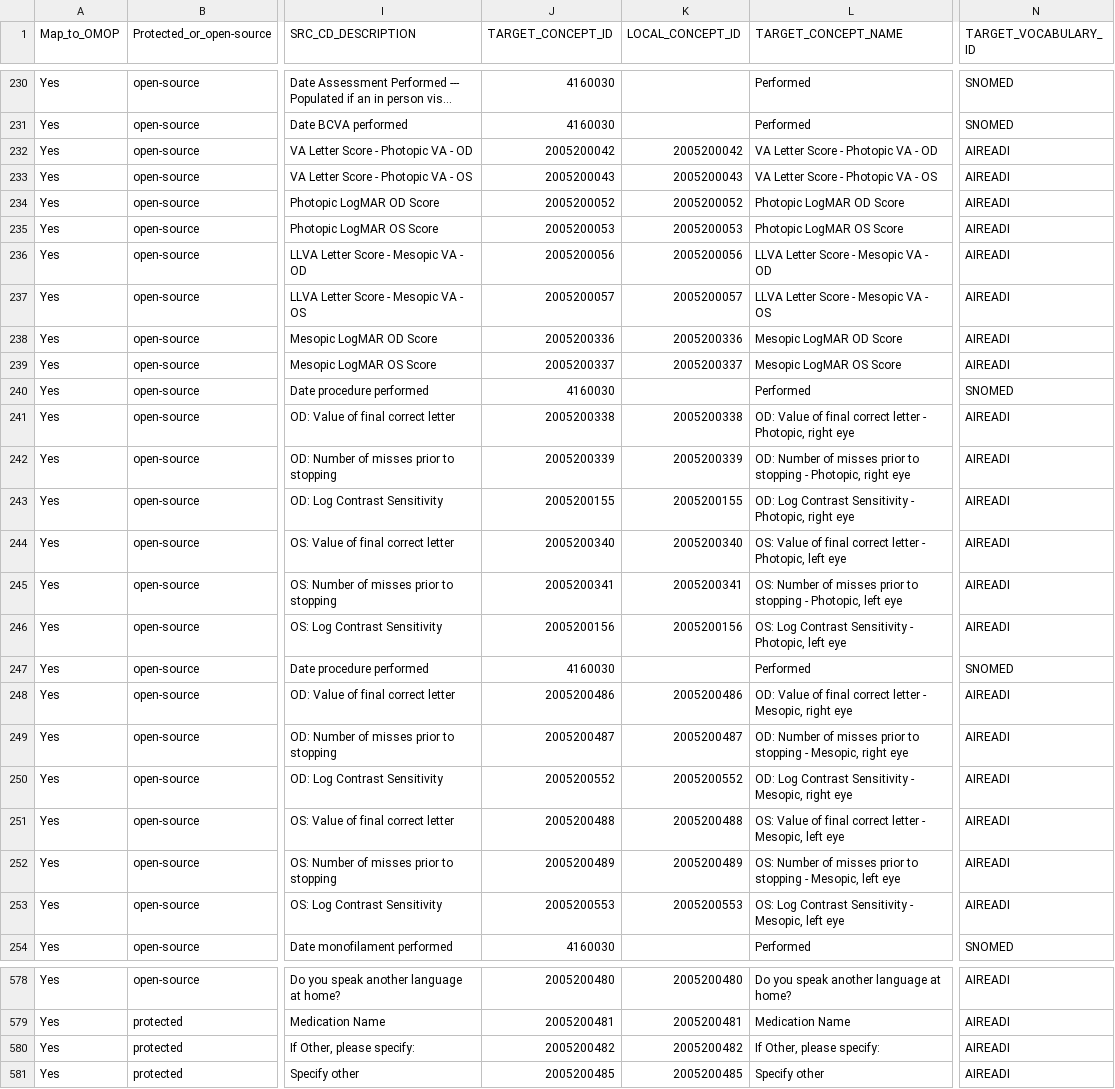
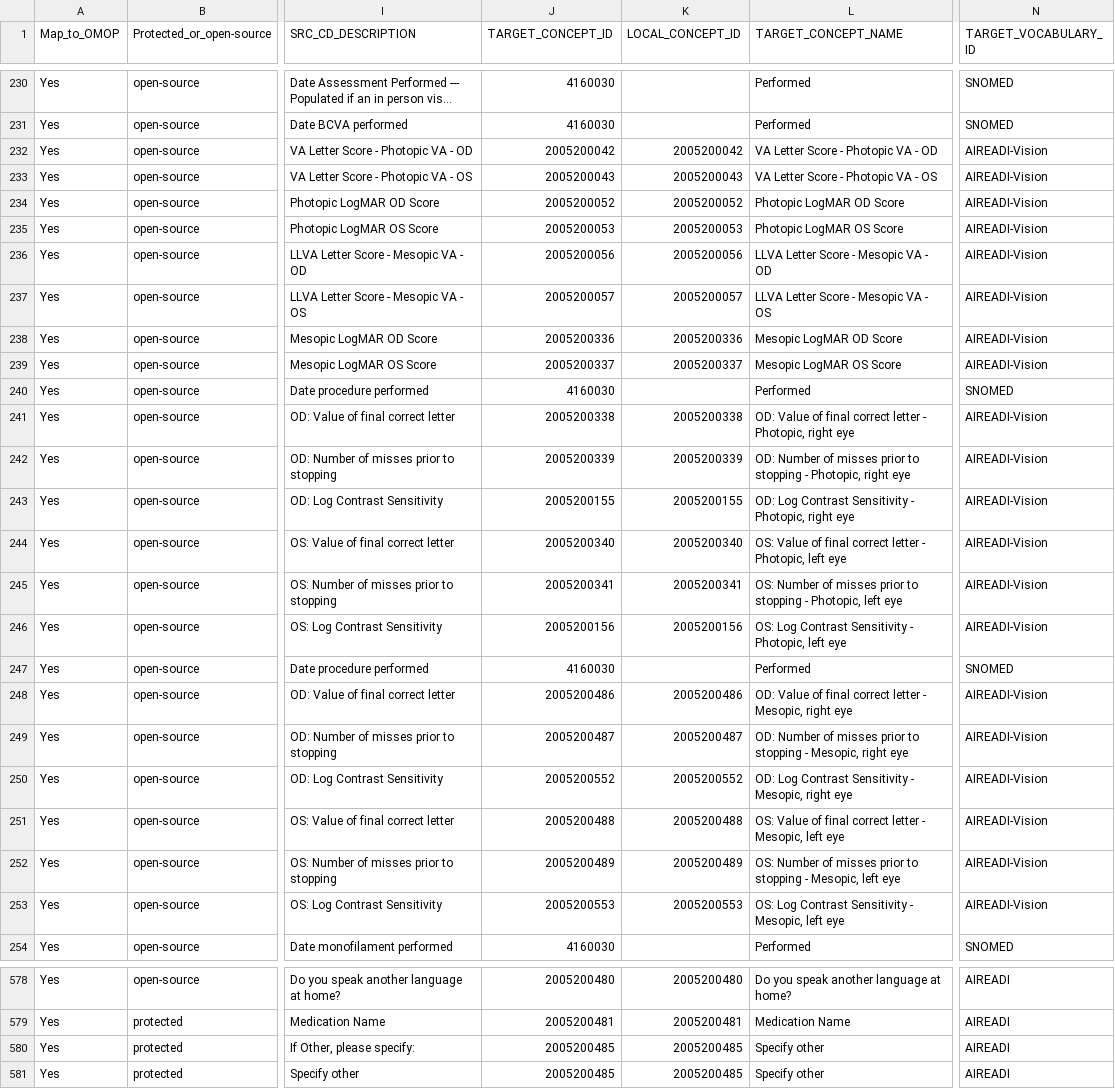
Before and after one commit to AI-READI/DataElementMaps, a CSV file: mappings-csv/AIREADi_ETL_Data_Dictionary_Mappings/ETL REDCap Data Dictionary and OMOP Mappings.csv, drawn as a sheet; only a part is shown, gaps mark what is left out; long unchanged cells end in …; the diff covers the shown part only; the diff names each change by its address in the sheet, - before the commit and + after, or states it on an @@ line.

```diff
--- a/mappings-csv/AIREADi_ETL_Data_Dictionary_Mappings/ETL REDCap Data Dictionary and OMOP Mappings.csv
+++ b/mappings-csv/AIREADi_ETL_Data_Dictionary_Mappings/ETL REDCap Data Dictionary and OMOP Mappings.csv
-N232:N239 (TARGET_VOCABULARY_ID): AIREADI
+N232:N239 (TARGET_VOCABULARY_ID): AIREADI-Vision
-N241:N246 (TARGET_VOCABULARY_ID): AIREADI
+N241:N246 (TARGET_VOCABULARY_ID): AIREADI-Vision
-N248:N253 (TARGET_VOCABULARY_ID): AIREADI
+N248:N253 (TARGET_VOCABULARY_ID): AIREADI-Vision
-J580 (TARGET_CONCEPT_ID): 2005200482
+J580 (TARGET_CONCEPT_ID): 2005200485
-K580 (LOCAL_CONCEPT_ID): 2005200482
+K580 (LOCAL_CONCEPT_ID): 2005200485
-L580 (TARGET_CONCEPT_NAME): If Other, please specify:
+L580 (TARGET_CONCEPT_NAME): Specify other
```
Also changed, not shown: 52 edited cells elsewhere in this file, mappings-csv/AIREADi_Pilot_Redcap_Data_Dictionary_Mappings/Redcap_Data_Dictionary_Mappings.csv, mappings-csv/AIREADi_Public_Data_Dictionary_Mappings/REDCap Data Dictionary and OMOP Mappings - Mappings for Public Website - Y2.csv, 2 other files.
